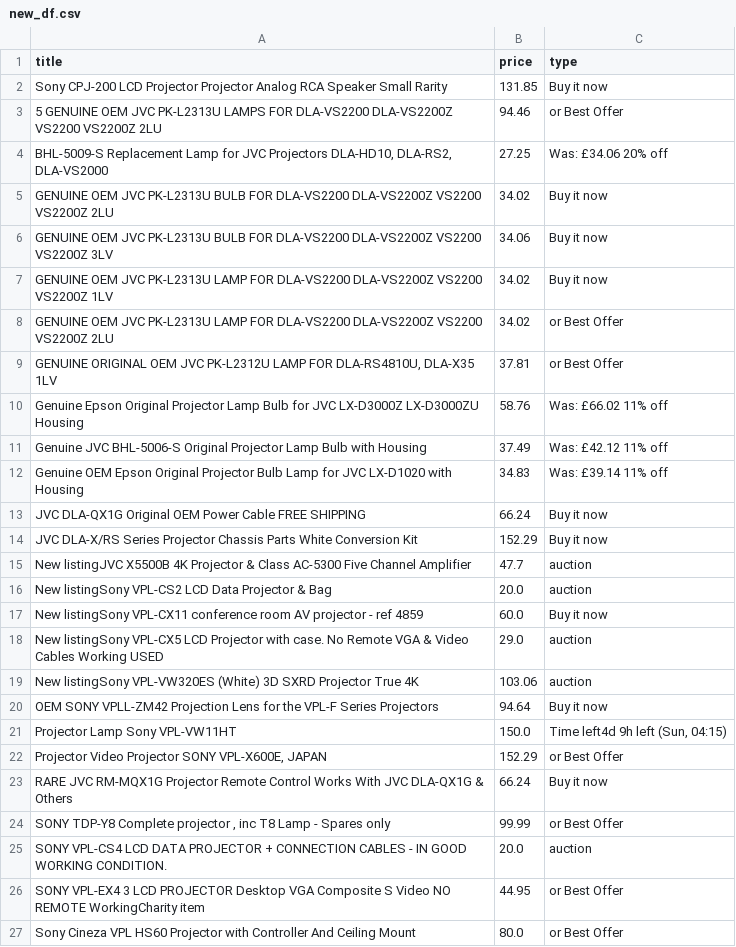
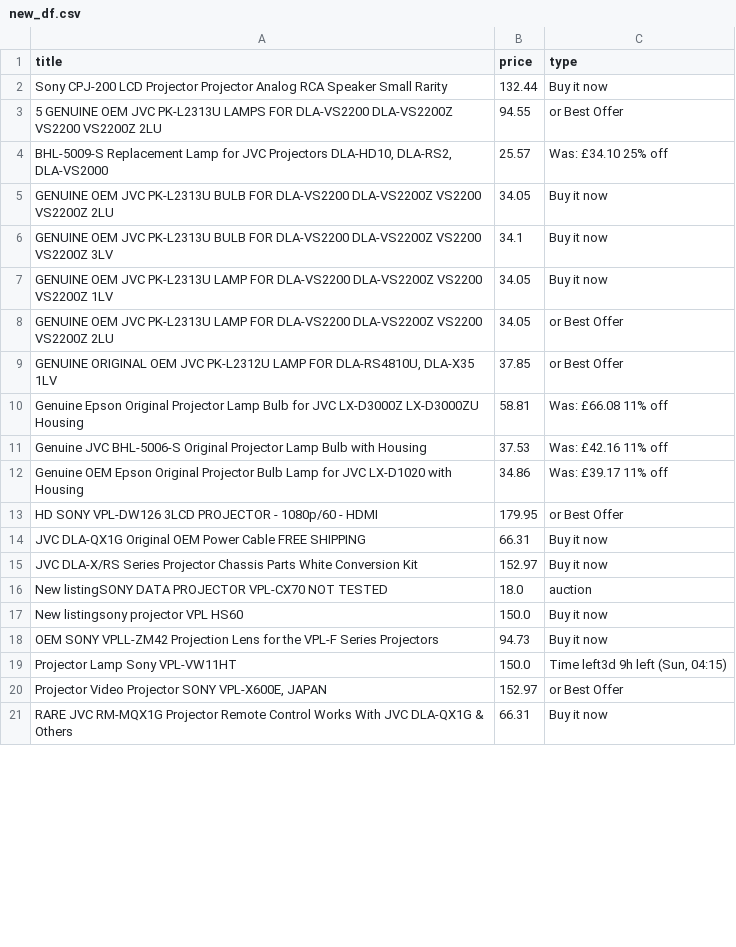
Before and after one commit to LFCottrell/Ebay_JVC, a CSV file: new_df.csv, drawn as a sheet; only a part is shown; the diff covers the shown part only.

```diff
--- a/new_df.csv
+++ b/new_df.csv
@@ -1,27 +1,21 @@
 title,price,type
- Sony CPJ-200 LCD Projector Projector Analog RCA Speaker Small Rarity ,131.85,Buy it now
-5 GENUINE OEM JVC PK-L2313U LAMPS FOR DLA-VS2200 DLA-VS2200Z VS2200 VS2200Z 2LU,94.46,or Best Offer
-"BHL-5009-S Replacement Lamp for JVC Projectors DLA-HD10, DLA-RS2, DLA-VS2000",27.25,Was: £34.06  20% off
-GENUINE OEM JVC PK-L2313U BULB FOR DLA-VS2200 DLA-VS2200Z VS2200 VS2200Z 2LU,34.02,Buy it now
-GENUINE OEM JVC PK-L2313U BULB FOR DLA-VS2200 DLA-VS2200Z VS2200 VS2200Z 3LV,34.06,Buy it now
-GENUINE OEM JVC PK-L2313U LAMP FOR DLA-VS2200 DLA-VS2200Z VS2200 VS2200Z 1LV,34.02,Buy it now
-GENUINE OEM JVC PK-L2313U LAMP FOR DLA-VS2200 DLA-VS2200Z VS2200 VS2200Z 2LU,34.02,or Best Offer
-"GENUINE ORIGINAL OEM JVC PK-L2312U LAMP FOR DLA-RS4810U, DLA-X35 1LV",37.81,or Best Offer
-Genuine Epson Original Projector Lamp Bulb for JVC LX-D3000Z LX-D3000ZU Housing,58.76,Was: £66.02  11% off
-Genuine JVC BHL-5006-S Original Projector Lamp Bulb with Housing,37.49,Was: £42.12  11% off
-Genuine OEM Epson Original Projector Bulb Lamp for JVC LX-D1020 with Housing,34.83,Was: £39.14  11% off
-JVC DLA-QX1G Original OEM Power Cable FREE SHIPPING,66.24,Buy it now
-JVC DLA-X/RS Series Projector Chassis Parts White Conversion Kit,152.29,Buy it now
-New listingJVC X5500B 4K Projector & Class AC-5300 Five Channel Amplifier,47.7,auction
-New listingSony VPL-CS2 LCD Data Projector & Bag,20.0,auction
-New listingSony VPL-CX11 conference room AV projector - ref 4859,60.0,Buy it now
-New listingSony VPL-CX5 LCD Projector with case. No Remote VGA & Video Cables Working USED,29.0,auction
-New listingSony VPL-VW320ES (White) 3D SXRD Projector True 4K,103.06,auction
-OEM SONY VPLL-ZM42 Projection Lens for the VPL-F Series Projectors,94.64,Buy it now
-Projector Lamp Sony VPL-VW11HT,150.0,"Time left4d 9h left (Sun, 04:15)"
-"Projector Video Projector SONY VPL-X600E, JAPAN",152.29,or Best Offer
-RARE JVC RM-MQX1G Projector Remote Control Works With JVC DLA-QX1G & Others,66.24,Buy it now
-"SONY  TDP-Y8   Complete projector , inc T8 Lamp - Spares only",99.99,or Best Offer
-SONY VPL-CS4 LCD DATA PROJECTOR + CONNECTION CABLES - IN GOOD WORKING CONDITION.,20.0,auction
-SONY VPL-EX4 3 LCD PROJECTOR Desktop VGA Composite S Video NO REMOTE WorkingCharity item,44.95,or Best Offer
-Sony Cineza VPL HS60 Projector with Controller And Ceiling Mount,80.0,or Best Offer
+ Sony CPJ-200 LCD Projector Projector Analog RCA Speaker Small Rarity ,132.44,Buy it now
+5 GENUINE OEM JVC PK-L2313U LAMPS FOR DLA-VS2200 DLA-VS2200Z VS2200 VS2200Z 2LU,94.55,or Best Offer
+"BHL-5009-S Replacement Lamp for JVC Projectors DLA-HD10, DLA-RS2, DLA-VS2000",25.57,Was: £34.10  25% off
+GENUINE OEM JVC PK-L2313U BULB FOR DLA-VS2200 DLA-VS2200Z VS2200 VS2200Z 2LU,34.05,Buy it now
+GENUINE OEM JVC PK-L2313U BULB FOR DLA-VS2200 DLA-VS2200Z VS2200 VS2200Z 3LV,34.1,Buy it now
+GENUINE OEM JVC PK-L2313U LAMP FOR DLA-VS2200 DLA-VS2200Z VS2200 VS2200Z 1LV,34.05,Buy it now
+GENUINE OEM JVC PK-L2313U LAMP FOR DLA-VS2200 DLA-VS2200Z VS2200 VS2200Z 2LU,34.05,or Best Offer
+"GENUINE ORIGINAL OEM JVC PK-L2312U LAMP FOR DLA-RS4810U, DLA-X35 1LV",37.85,or Best Offer
+Genuine Epson Original Projector Lamp Bulb for JVC LX-D3000Z LX-D3000ZU Housing,58.81,Was: £66.08  11% off
+Genuine JVC BHL-5006-S Original Projector Lamp Bulb with Housing,37.53,Was: £42.16  11% off
+Genuine OEM Epson Original Projector Bulb Lamp for JVC LX-D1020 with Housing,34.86,Was: £39.17  11% off
+HD SONY VPL-DW126 3LCD PROJECTOR - 1080p/60 - HDMI,179.95,or Best Offer
+JVC DLA-QX1G Original OEM Power Cable FREE SHIPPING,66.31,Buy it now
+JVC DLA-X/RS Series Projector Chassis Parts White Conversion Kit,152.97,Buy it now
+New listingSONY DATA PROJECTOR VPL-CX70 NOT TESTED,18.0,auction
+New listingsony projector VPL HS60,150.0,Buy it now
+OEM SONY VPLL-ZM42 Projection Lens for the VPL-F Series Projectors,94.73,Buy it now
+Projector Lamp Sony VPL-VW11HT,150.0,"Time left3d 9h left (Sun, 04:15)"
+"Projector Video Projector SONY VPL-X600E, JAPAN",152.97,or Best Offer
+RARE JVC RM-MQX1G Projector Remote Control Works With JVC DLA-QX1G & Others,66.31,Buy it now
```
Also changed, not shown: 5 added rows, 4 removed rows and 3 edited cells elsewhere in this file, old_df.csv, output_auction.csv, 1 other file.
